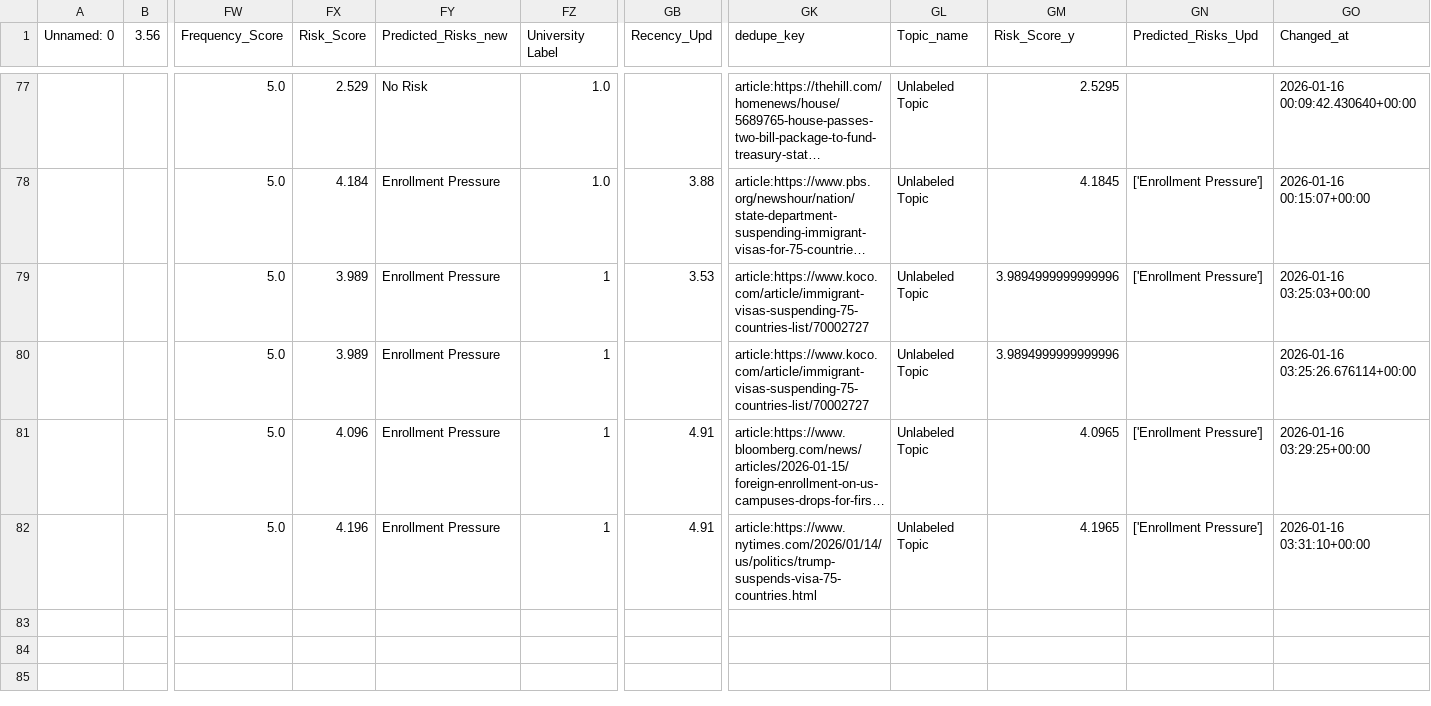
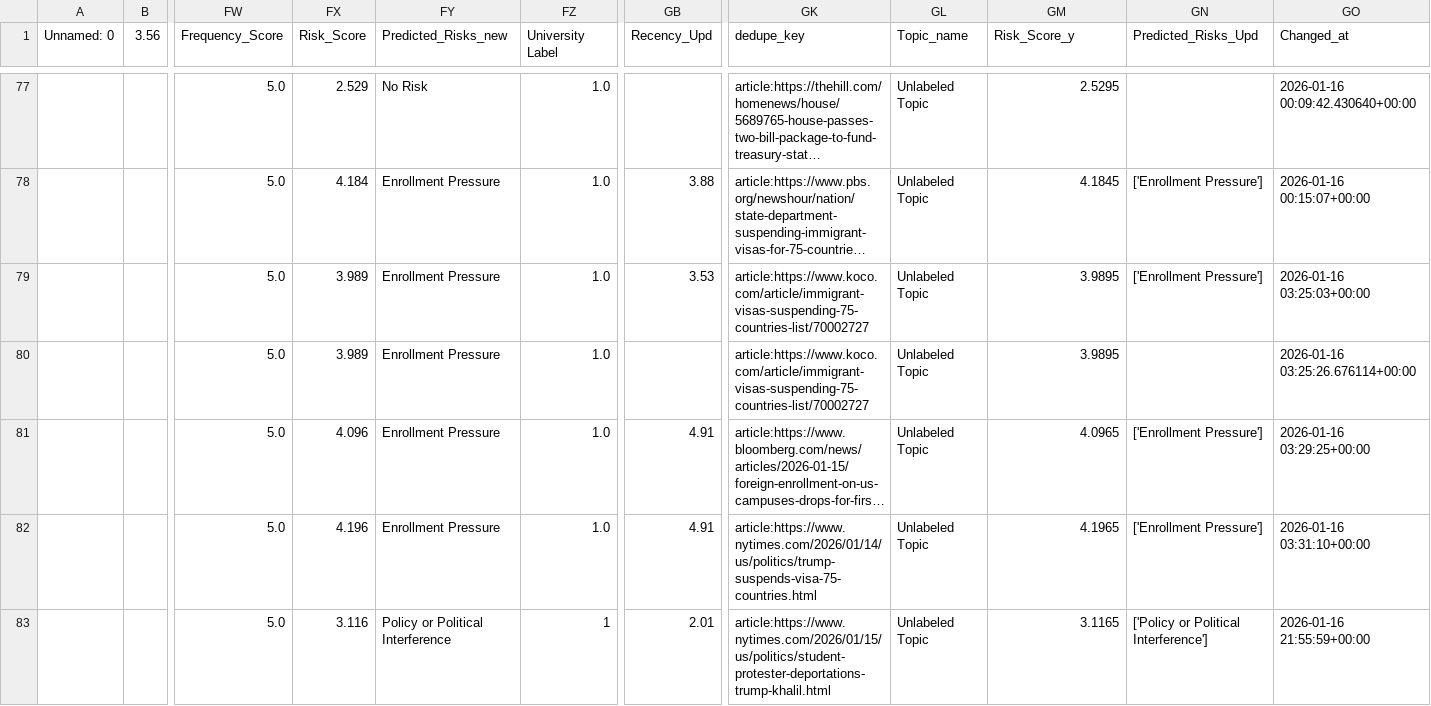
Before and after one commit to ERSRisk/tulane-sentiment-app-clean, a CSV file: Model_training/BERTopic_changes.csv, drawn as a sheet; only a part is shown, gaps mark what is left out; long unchanged cells end in …; rows hold the shown columns only; the diff names each change by its address in the sheet, - before the commit and + after, or states it on an @@ line.

Commit message:
Update Model_training/BERTopic_changes.csv via Streamlit at 2026-01-16 21:55:59

```diff
--- a/Model_training/BERTopic_changes.csv
+++ b/Model_training/BERTopic_changes.csv
-FZ79:FZ82 (University Label): 1
+FZ79:FZ82 (University Label): 1.0
-GM79:GM80 (Risk_Score_y): 3.9894999999999996
+GM79:GM80 (Risk_Score_y): 3.9895
+row 83:  |  | 5.0 | 3.116 | Policy or Political Interference | 1 | 2.01 | article:https://www.nytimes.com/2026/01/15/us/politics/student-protester-deportations-trump-khalil.html | Unlabeled Topic | 3.1165 | ['Policy or Political Interference'] | 2026-01-16 21:55:59+00:00
```
